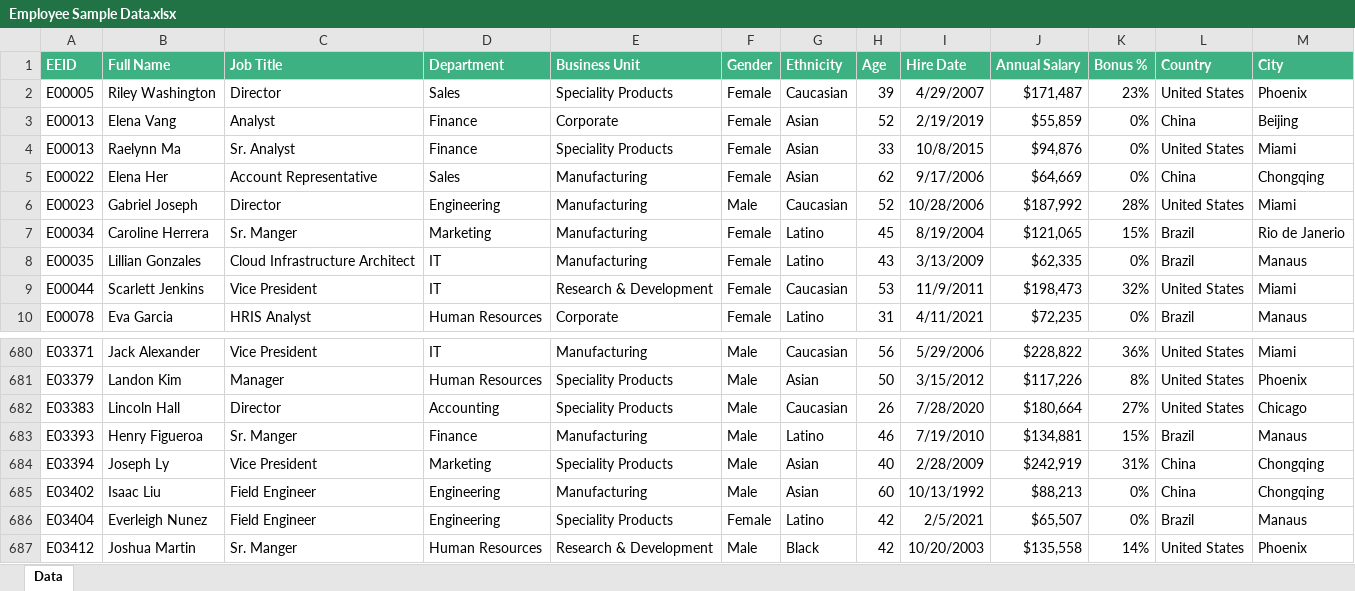
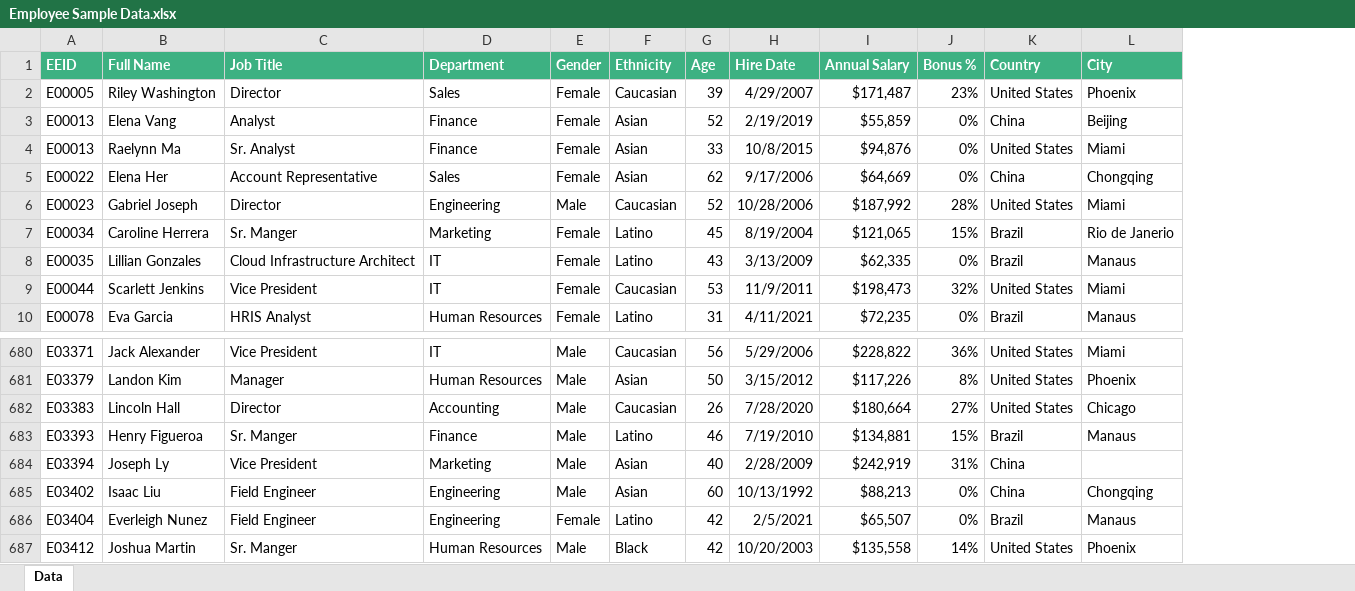
Before and after one commit to Code-Gen-Hub/Data_Analytic_Workshop, an Excel workbook: Employee Sample Data.xlsx, sheet Data, drawn as a sheet; only a part is shown, gaps mark what is left out; values as stored, in another font and other column widths than the file's, no borders; table styles not drawn; removed rows and columns are numbered as before the commit, all else as after; the diff names each change by its address in the sheet, - before the commit and + after, or states it on an @@ line.

Commit message:
Add files via upload

```diff
--- a/Employee Sample Data.xlsx (sheet Data)
+++ b/Employee Sample Data.xlsx (sheet Data)
-column E (Business Unit), rows 2-10: Speciality Products | Corporate | Speciality Products | Manufacturing | Manufacturing | Manufacturing | Manufacturing | Research & Development | Corporate; rows 680-687: Manufacturing | Speciality Products | Speciality Products | Manufacturing | Speciality Products | Manufacturing | Speciality Products | Research & Development
-L684 (City): Chongqing
+L684 (City): (empty)
```
